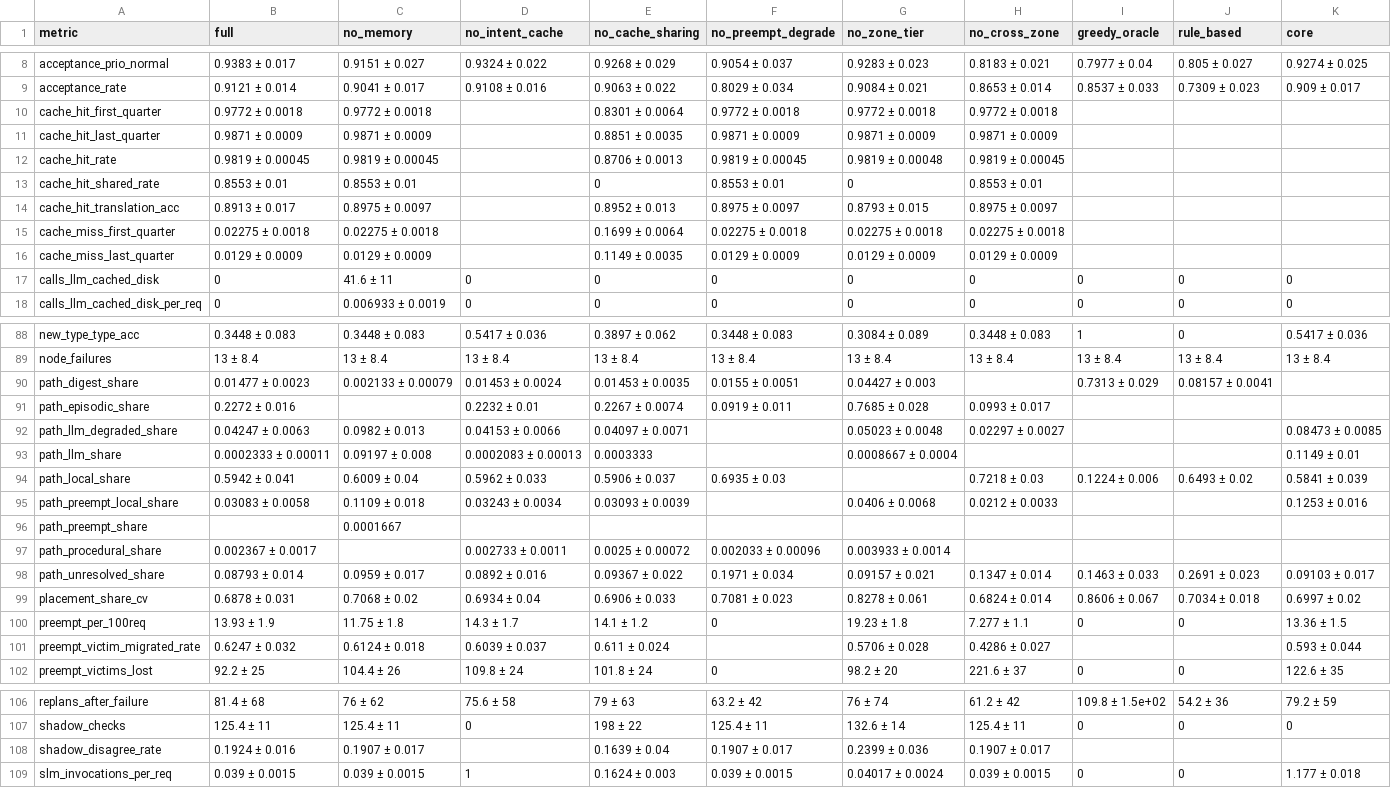
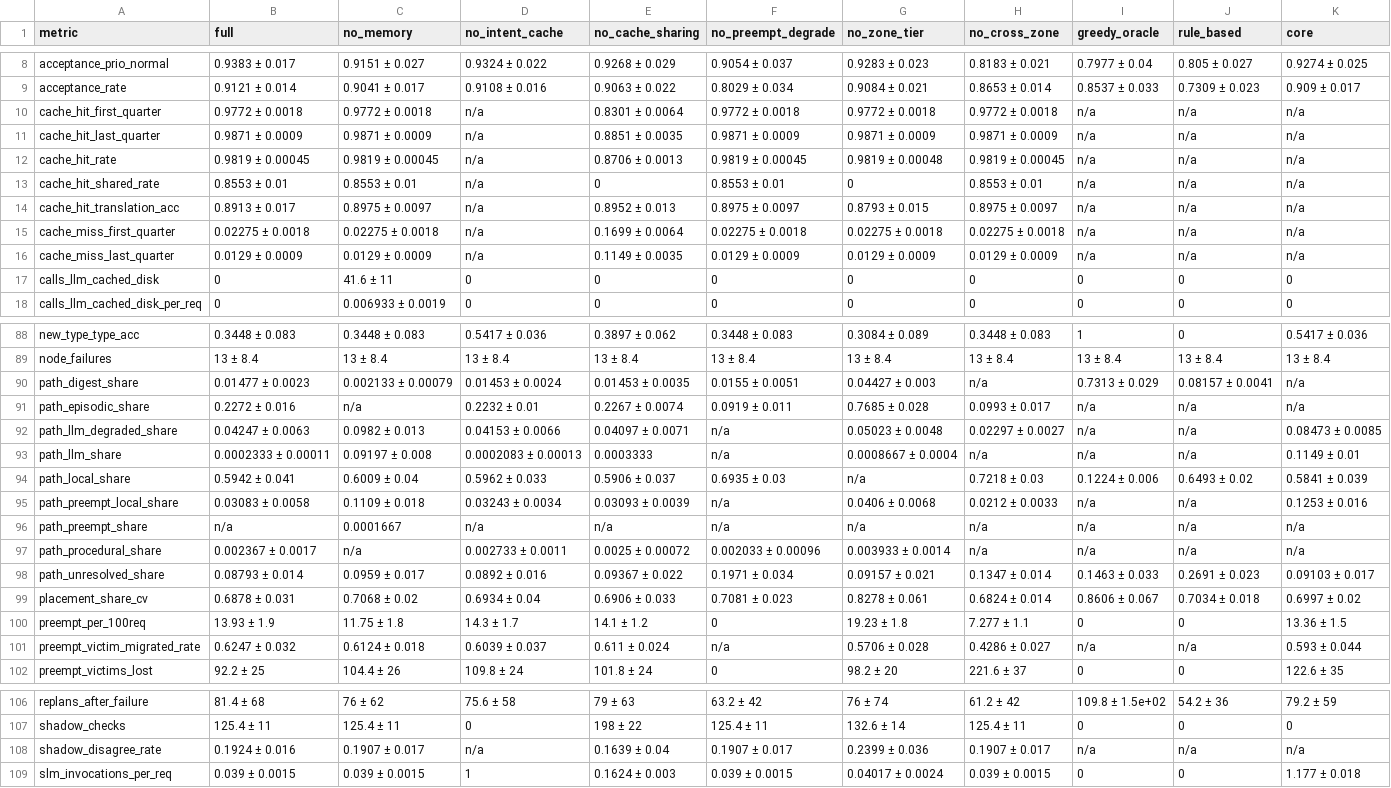
Before and after one commit to Sreelakshmip-25phd/Edge-Orch, a CSV file: results/medium/tables/all_metrics_mean.csv, drawn as a sheet; only a part is shown, gaps mark what is left out; the diff covers the shown part only.

```diff
--- a/results/medium/tables/all_metrics_mean.csv
+++ b/results/medium/tables/all_metrics_mean.csv
@@ -9,9 +9,9 @@ acceptance_prio_normal,0.9383 ± 0.017,0.9151 ± 0.027,0.9324 ± 0.022,0.9268 ±
 acceptance_rate,0.9121 ± 0.014,0.9041 ± 0.017,0.9108 ± 0.016,0.9063 ± 0.022,0.8029 ± 0.034,0.9084 ± 0.021,0.8653 ± 0.014,0.8537 ± 0.033,0.7309 ± 0.023,0.909 ± 0.017
-cache_hit_first_quarter,0.9772 ± 0.0018,0.9772 ± 0.0018,,0.8301 ± 0.0064,0.9772 ± 0.0018,0.9772 ± 0.0018,0.9772 ± 0.0018,,,
-cache_hit_last_quarter,0.9871 ± 0.0009,0.9871 ± 0.0009,,0.8851 ± 0.0035,0.9871 ± 0.0009,0.9871 ± 0.0009,0.9871 ± 0.0009,,,
-cache_hit_rate,0.9819 ± 0.00045,0.9819 ± 0.00045,,0.8706 ± 0.0013,0.9819 ± 0.00045,0.9819 ± 0.00048,0.9819 ± 0.00045,,,
-cache_hit_shared_rate,0.8553 ± 0.01,0.8553 ± 0.01,,0,0.8553 ± 0.01,0,0.8553 ± 0.01,,,
-cache_hit_translation_acc,0.8913 ± 0.017,0.8975 ± 0.0097,,0.8952 ± 0.013,0.8975 ± 0.0097,0.8793 ± 0.015,0.8975 ± 0.0097,,,
-cache_miss_first_quarter,0.02275 ± 0.0018,0.02275 ± 0.0018,,0.1699 ± 0.0064,0.02275 ± 0.0018,0.02275 ± 0.0018,0.02275 ± 0.0018,,,
-cache_miss_last_quarter,0.0129 ± 0.0009,0.0129 ± 0.0009,,0.1149 ± 0.0035,0.0129 ± 0.0009,0.0129 ± 0.0009,0.0129 ± 0.0009,,,
+cache_hit_first_quarter,0.9772 ± 0.0018,0.9772 ± 0.0018,n/a,0.8301 ± 0.0064,0.9772 ± 0.0018,0.9772 ± 0.0018,0.9772 ± 0.0018,n/a,n/a,n/a
+cache_hit_last_quarter,0.9871 ± 0.0009,0.9871 ± 0.0009,n/a,0.8851 ± 0.0035,0.9871 ± 0.0009,0.9871 ± 0.0009,0.9871 ± 0.0009,n/a,n/a,n/a
+cache_hit_rate,0.9819 ± 0.00045,0.9819 ± 0.00045,n/a,0.8706 ± 0.0013,0.9819 ± 0.00045,0.9819 ± 0.00048,0.9819 ± 0.00045,n/a,n/a,n/a
+cache_hit_shared_rate,0.8553 ± 0.01,0.8553 ± 0.01,n/a,0,0.8553 ± 0.01,0,0.8553 ± 0.01,n/a,n/a,n/a
+cache_hit_translation_acc,0.8913 ± 0.017,0.8975 ± 0.0097,n/a,0.8952 ± 0.013,0.8975 ± 0.0097,0.8793 ± 0.015,0.8975 ± 0.0097,n/a,n/a,n/a
+cache_miss_first_quarter,0.02275 ± 0.0018,0.02275 ± 0.0018,n/a,0.1699 ± 0.0064,0.02275 ± 0.0018,0.02275 ± 0.0018,0.02275 ± 0.0018,n/a,n/a,n/a
+cache_miss_last_quarter,0.0129 ± 0.0009,0.0129 ± 0.0009,n/a,0.1149 ± 0.0035,0.0129 ± 0.0009,0.0129 ± 0.0009,0.0129 ± 0.0009,n/a,n/a,n/a
 calls_llm_cached_disk,0,41.6 ± 11,0,0,0,0,0,0,0,0
@@ -89,10 +89,10 @@ new_type_type_acc,0.3448 ± 0.083,0.3448 ± 0.083,0.5417 ± 0.036,0.3897 ± 0.06
 node_failures,13 ± 8.4,13 ± 8.4,13 ± 8.4,13 ± 8.4,13 ± 8.4,13 ± 8.4,13 ± 8.4,13 ± 8.4,13 ± 8.4,13 ± 8.4
-path_digest_share,0.01477 ± 0.0023,0.002133 ± 0.00079,0.01453 ± 0.0024,0.01453 ± 0.0035,0.0155 ± 0.0051,0.04427 ± 0.003,,0.7313 ± 0.029,0.08157 ± 0.0041,
-path_episodic_share,0.2272 ± 0.016,,0.2232 ± 0.01,0.2267 ± 0.0074,0.0919 ± 0.011,0.7685 ± 0.028,0.0993 ± 0.017,,,
-path_llm_degraded_share,0.04247 ± 0.0063,0.0982 ± 0.013,0.04153 ± 0.0066,0.04097 ± 0.0071,,0.05023 ± 0.0048,0.02297 ± 0.0027,,,0.08473 ± 0.0085
-path_llm_share,0.0002333 ± 0.00011,0.09197 ± 0.008,0.0002083 ± 0.00013,0.0003333,,0.0008667 ± 0.0004,,,,0.1149 ± 0.01
-path_local_share,0.5942 ± 0.041,0.6009 ± 0.04,0.5962 ± 0.033,0.5906 ± 0.037,0.6935 ± 0.03,,0.7218 ± 0.03,0.1224 ± 0.006,0.6493 ± 0.02,0.5841 ± 0.039
-path_preempt_local_share,0.03083 ± 0.0058,0.1109 ± 0.018,0.03243 ± 0.0034,0.03093 ± 0.0039,,0.0406 ± 0.0068,0.0212 ± 0.0033,,,0.1253 ± 0.016
-path_preempt_share,,0.0001667,,,,,,,,
-path_procedural_share,0.002367 ± 0.0017,,0.002733 ± 0.0011,0.0025 ± 0.00072,0.002033 ± 0.00096,0.003933 ± 0.0014,,,,
+path_digest_share,0.01477 ± 0.0023,0.002133 ± 0.00079,0.01453 ± 0.0024,0.01453 ± 0.0035,0.0155 ± 0.0051,0.04427 ± 0.003,n/a,0.7313 ± 0.029,0.08157 ± 0.0041,n/a
+path_episodic_share,0.2272 ± 0.016,n/a,0.2232 ± 0.01,0.2267 ± 0.0074,0.0919 ± 0.011,0.7685 ± 0.028,0.0993 ± 0.017,n/a,n/a,n/a
+path_llm_degraded_share,0.04247 ± 0.0063,0.0982 ± 0.013,0.04153 ± 0.0066,0.04097 ± 0.0071,n/a,0.05023 ± 0.0048,0.02297 ± 0.0027,n/a,n/a,0.08473 ± 0.0085
+path_llm_share,0.0002333 ± 0.00011,0.09197 ± 0.008,0.0002083 ± 0.00013,0.0003333,n/a,0.0008667 ± 0.0004,n/a,n/a,n/a,0.1149 ± 0.01
+path_local_share,0.5942 ± 0.041,0.6009 ± 0.04,0.5962 ± 0.033,0.5906 ± 0.037,0.6935 ± 0.03,n/a,0.7218 ± 0.03,0.1224 ± 0.006,0.6493 ± 0.02,0.5841 ± 0.039
+path_preempt_local_share,0.03083 ± 0.0058,0.1109 ± 0.018,0.03243 ± 0.0034,0.03093 ± 0.0039,n/a,0.0406 ± 0.0068,0.0212 ± 0.0033,n/a,n/a,0.1253 ± 0.016
+path_preempt_share,n/a,0.0001667,n/a,n/a,n/a,n/a,n/a,n/a,n/a,n/a
+path_procedural_share,0.002367 ± 0.0017,n/a,0.002733 ± 0.0011,0.0025 ± 0.00072,0.002033 ± 0.00096,0.003933 ± 0.0014,n/a,n/a,n/a,n/a
 path_unresolved_share,0.08793 ± 0.014,0.0959 ± 0.017,0.0892 ± 0.016,0.09367 ± 0.022,0.1971 ± 0.034,0.09157 ± 0.021,0.1347 ± 0.014,0.1463 ± 0.033,0.2691 ± 0.023,0.09103 ± 0.017
@@ -100,3 +100,3 @@ placement_share_cv,0.6878 ± 0.031,0.7068 ± 0.02,0.6934 ± 0.04,0.6906 ± 0.033
 preempt_per_100req,13.93 ± 1.9,11.75 ± 1.8,14.3 ± 1.7,14.1 ± 1.2,0,19.23 ± 1.8,7.277 ± 1.1,0,0,13.36 ± 1.5
-preempt_victim_migrated_rate,0.6247 ± 0.032,0.6124 ± 0.018,0.6039 ± 0.037,0.611 ± 0.024,,0.5706 ± 0.028,0.4286 ± 0.027,,,0.593 ± 0.044
+preempt_victim_migrated_rate,0.6247 ± 0.032,0.6124 ± 0.018,0.6039 ± 0.037,0.611 ± 0.024,n/a,0.5706 ± 0.028,0.4286 ± 0.027,n/a,n/a,0.593 ± 0.044
 preempt_victims_lost,92.2 ± 25,104.4 ± 26,109.8 ± 24,101.8 ± 24,0,98.2 ± 20,221.6 ± 37,0,0,122.6 ± 35
@@ -107,3 +107,3 @@ replans_after_failure,81.4 ± 68,76 ± 62,75.6 ± 58,79 ± 63,63.2 ± 42,76 ± 7
 shadow_checks,125.4 ± 11,125.4 ± 11,0,198 ± 22,125.4 ± 11,132.6 ± 14,125.4 ± 11,0,0,0
-shadow_disagree_rate,0.1924 ± 0.016,0.1907 ± 0.017,,0.1639 ± 0.04,0.1907 ± 0.017,0.2399 ± 0.036,0.1907 ± 0.017,,,
+shadow_disagree_rate,0.1924 ± 0.016,0.1907 ± 0.017,n/a,0.1639 ± 0.04,0.1907 ± 0.017,0.2399 ± 0.036,0.1907 ± 0.017,n/a,n/a,n/a
 slm_invocations_per_req,0.039 ± 0.0015,0.039 ± 0.0015,1,0.1624 ± 0.003,0.039 ± 0.0015,0.04017 ± 0.0024,0.039 ± 0.0015,0,0,1.177 ± 0.018
```
Also changed, not shown: 31 edited cells elsewhere in this file, results/medium/tables/compare_ablations.csv, results/medium/tables/compare_baselines.csv, 9 other files.
